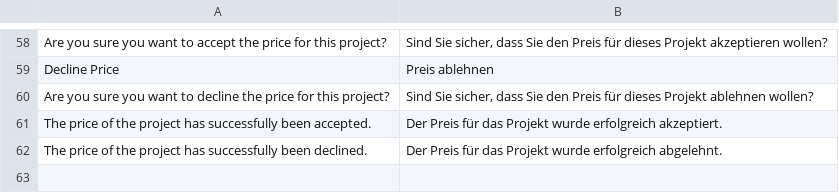
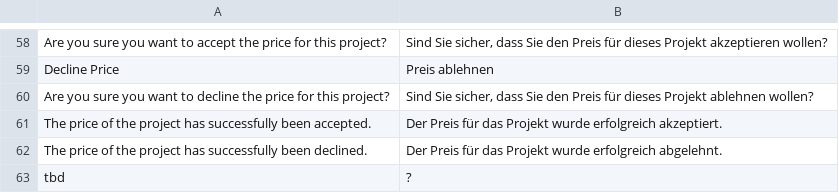
Before and after one commit to easytranslate-com/laas-api-magento-1-plugin, a CSV file: src/app/locale/de_DE/EasyTranslate_Connector.csv, drawn as a sheet; only a part is shown, gaps mark what is left out; the diff names each change by its address in the sheet, - before the commit and + after, or states it on an @@ line.

```diff
--- a/src/app/locale/de_DE/EasyTranslate_Connector.csv
+++ b/src/app/locale/de_DE/EasyTranslate_Connector.csv
+row 63: tbd | ?
```
Also changed, not shown: src/app/locale/en_US/EasyTranslate_Connector.csv, 2 other files.
